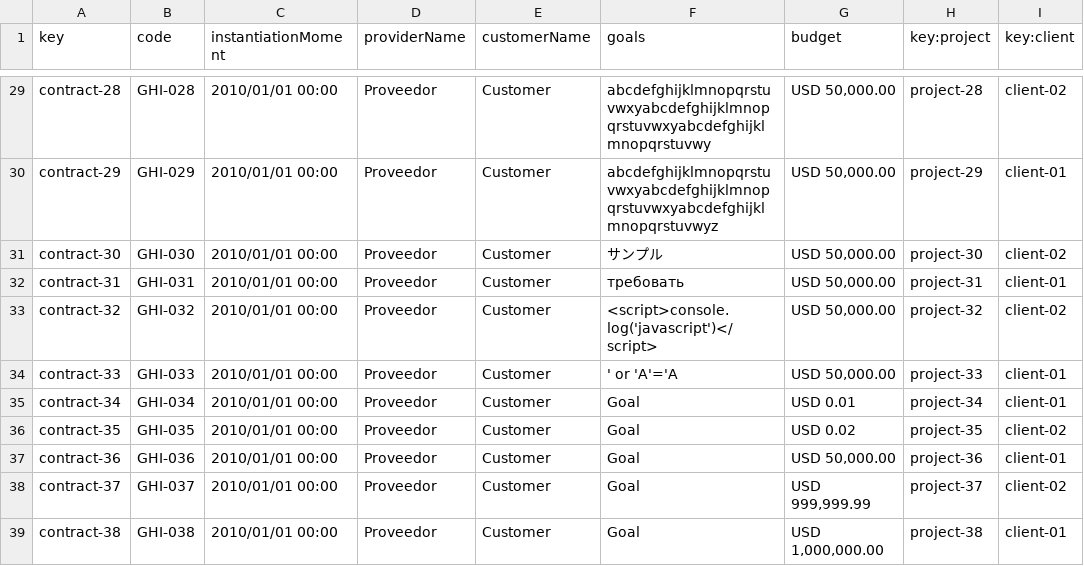
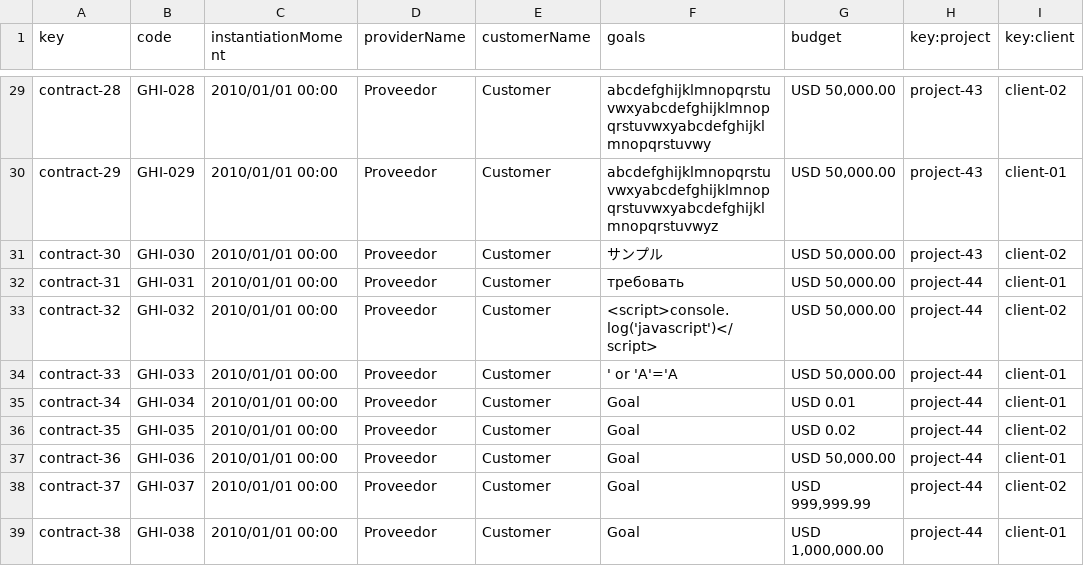
Before and after one commit to DP2-C1-07/Acme-One-24.1.0-C1.07, a CSV file: src/main/webapp/WEB-INF/resources/sample-data/contract.csv, drawn as a sheet; only a part is shown, gaps mark what is left out; the diff covers the shown part only; the diff names each change by its address in the sheet, - before the commit and + after, or states it on an @@ line.

Commit message:
fix: test contracts only related with published projects

```diff
--- a/src/main/webapp/WEB-INF/resources/sample-data/contract.csv
+++ b/src/main/webapp/WEB-INF/resources/sample-data/contract.csv
-H29 (key:project): project-28
+H29 (key:project): project-43
-H30 (key:project): project-29
+H30 (key:project): project-43
-H31 (key:project): project-30
+H31 (key:project): project-43
-H32 (key:project): project-31
+H32 (key:project): project-44
-H33 (key:project): project-32
+H33 (key:project): project-44
-H34 (key:project): project-33
+H34 (key:project): project-44
-H35 (key:project): project-34
+H35 (key:project): project-44
-H36 (key:project): project-35
+H36 (key:project): project-44
-H37 (key:project): project-36
+H37 (key:project): project-44
-H38 (key:project): project-37
+H38 (key:project): project-44
-H39 (key:project): project-38
+H39 (key:project): project-44
```
Also changed, not shown: 32 edited cells elsewhere in this file.
